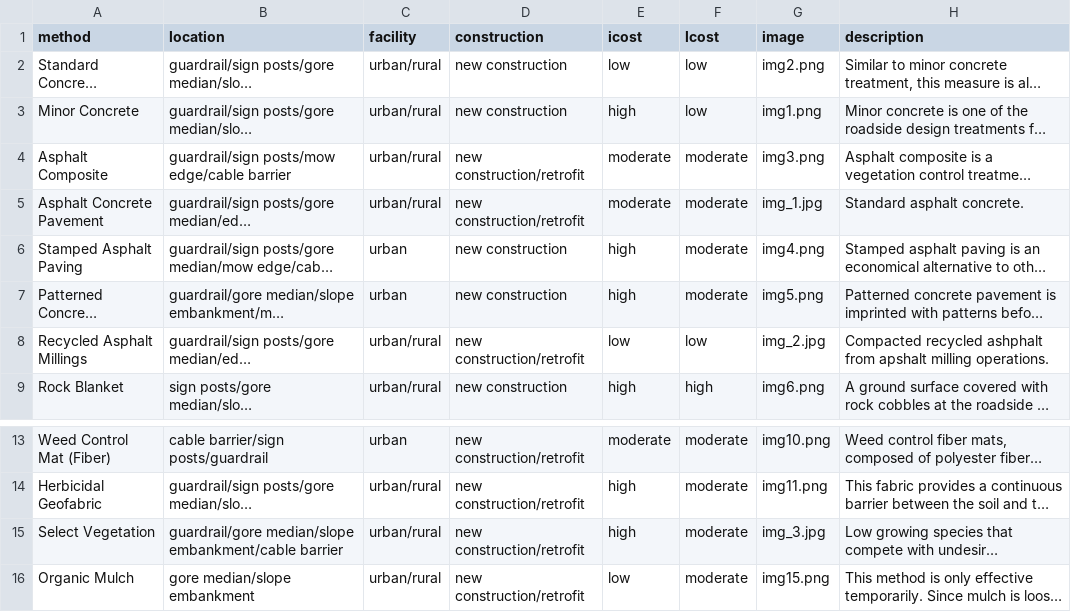
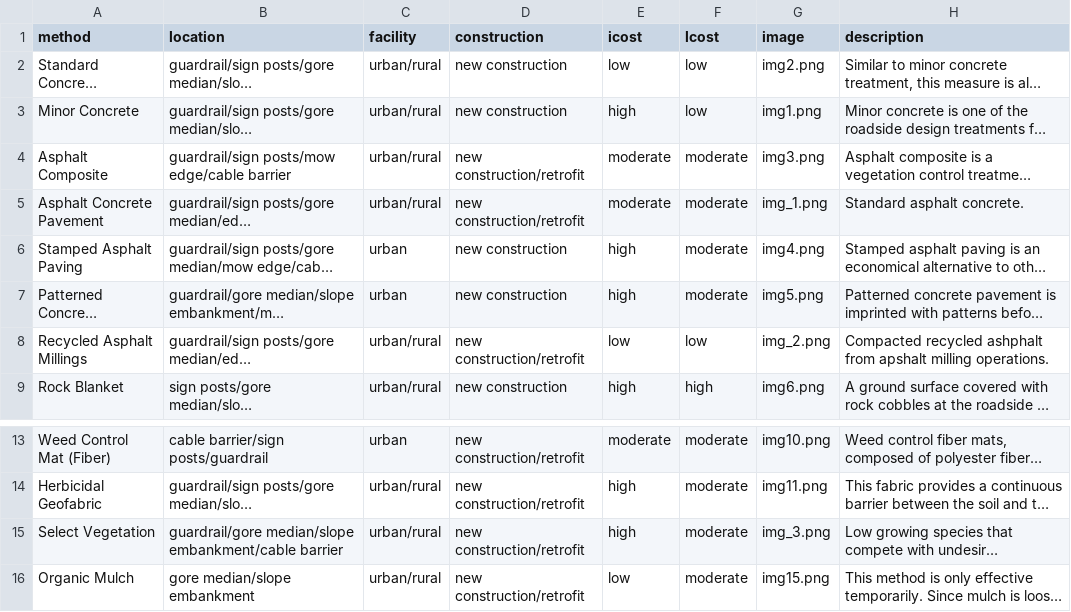
Before and after one commit to subasish/subasish.github.io, a CSV file: pages/NCHRP14_41v2/data/VegeSheetNew.csv, drawn as a sheet; only a part is shown, gaps mark what is left out; long unchanged cells end in …; the diff names each change by its address in the sheet, - before the commit and + after, or states it on an @@ line.

```diff
--- a/pages/NCHRP14_41v2/data/VegeSheetNew.csv
+++ b/pages/NCHRP14_41v2/data/VegeSheetNew.csv
-G5 (image): img_1.jpg
+G5 (image): img_1.png
-G8 (image): img_2.jpg
+G8 (image): img_2.png
-G15 (image): img_3.jpg
+G15 (image): img_3.png
```
Also changed, not shown: 3 other files.
